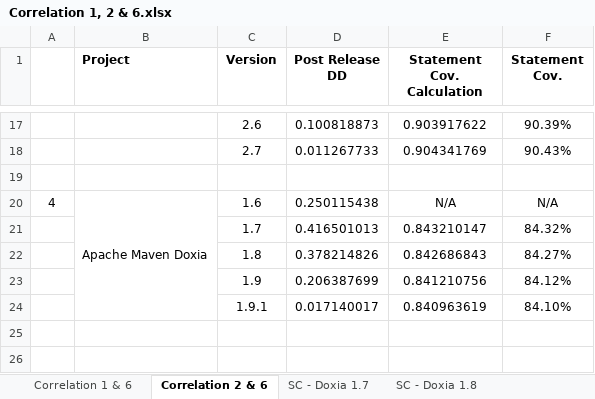
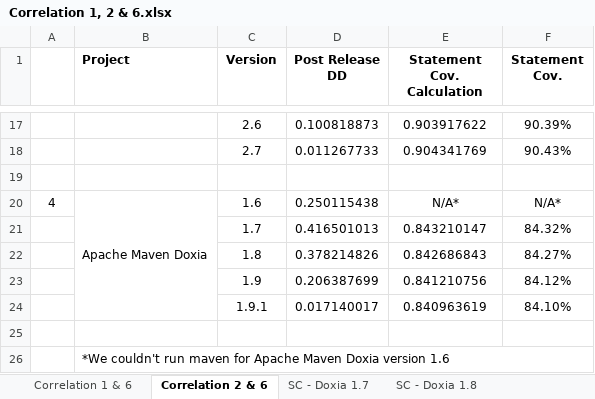
Before and after one commit to sarehfar/Measurement-Project, an Excel workbook: Correlation/Metric 1, 2 and 6/Correlation 1, 2 & 6.xlsx, sheet Correlation 2 & 6, drawn as a sheet; only a part is shown, gaps mark what is left out; values as stored, in another font and other column widths than the file's, no borders; charts and pictures not drawn; the diff names each change by its address in the sheet, - before the commit and + after, or states it on an @@ line.

```diff
--- a/Correlation/Metric 1, 2 and 6/Correlation 1, 2 & 6.xlsx (sheet Correlation 2 & 6)
+++ b/Correlation/Metric 1, 2 and 6/Correlation 1, 2 & 6.xlsx (sheet Correlation 2 & 6)
-E20 (Statement Cov. Calculation): N/A
+E20 (Statement Cov. Calculation): N/A*
-F20 (Statement Cov.): N/A
+F20 (Statement Cov.): N/A*
+row 25: (empty)
+row 26:  | *We couldn't run maven for Apache Maven Doxia version 1.6
```
Also changed, not shown: sheet Correlation 1 & 6, other sheet tabs, charts or pictures, 4 other files.
